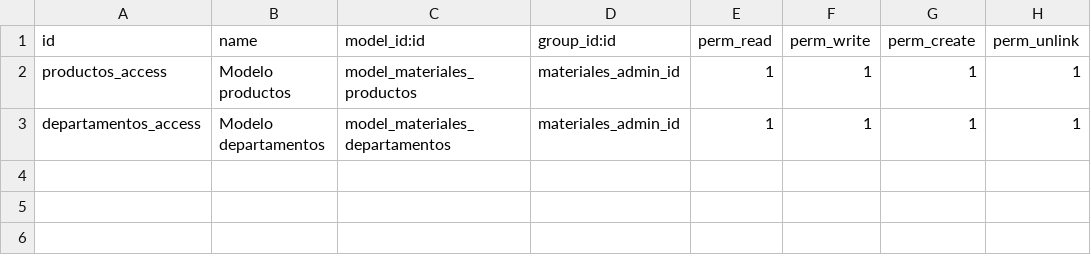
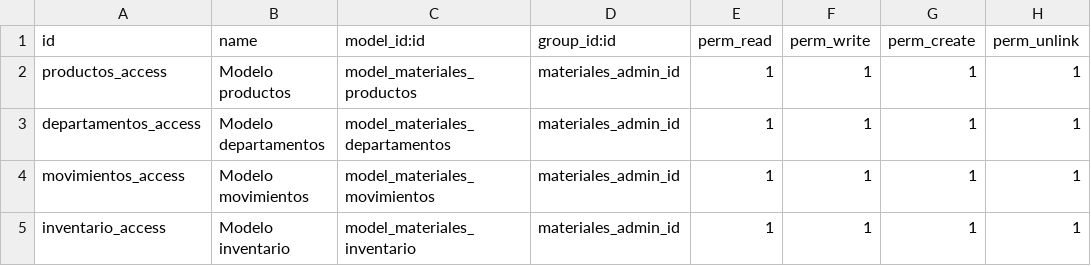
Before and after one commit to Manuel-aguilera/Materiales, a CSV file: security/ir.model.access.csv, drawn as a sheet.

Commit message:
2.0 Agregamos Departamentos e Inventarios

```diff
--- a/security/ir.model.access.csv
+++ b/security/ir.model.access.csv
@@ -3 +3,3 @@ productos_access,Modelo productos,model_materiales_productos,materiales_admin_id
 departamentos_access,Modelo departamentos,model_materiales_departamentos,materiales_admin_id,1,1,1,1
+movimientos_access,Modelo movimientos,model_materiales_movimientos,materiales_admin_id,1,1,1,1
+inventario_access,Modelo inventario,model_materiales_inventario,materiales_admin_id,1,1,1,1
```
Also changed, not shown: 11 other files.
